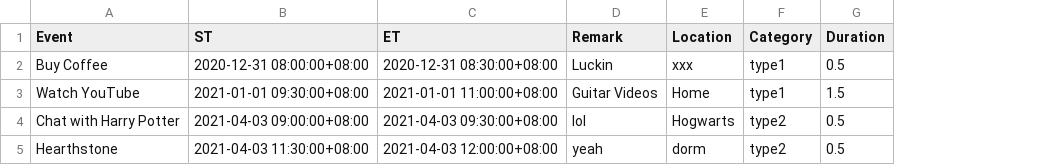
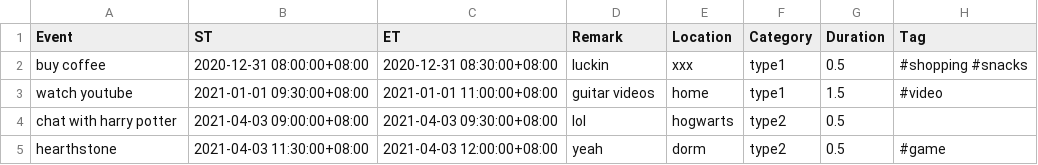
Before and after one commit to hmdliu/ics-to-csv, a CSV file: csv/output.csv, drawn as a sheet; the diff names each change by its address in the sheet, - before the commit and + after, or states it on an @@ line.

```diff
--- a/csv/output.csv
+++ b/csv/output.csv
+column H (Tag), rows 2-5: #shopping #snacks | #video |  | #game
-A2 (Event): Buy Coffee
+A2 (Event): buy coffee
-D2 (Remark): Luckin
+D2 (Remark): luckin
-A3 (Event): Watch YouTube
+A3 (Event): watch youtube
-D3 (Remark): Guitar Videos
+D3 (Remark): guitar videos
-E3 (Location): Home
+E3 (Location): home
-A4 (Event): Chat with Harry Potter
+A4 (Event): chat with harry potter
-E4 (Location): Hogwarts
+E4 (Location): hogwarts
-A5 (Event): Hearthstone
+A5 (Event): hearthstone
```
Also changed, not shown: 2 other files.
